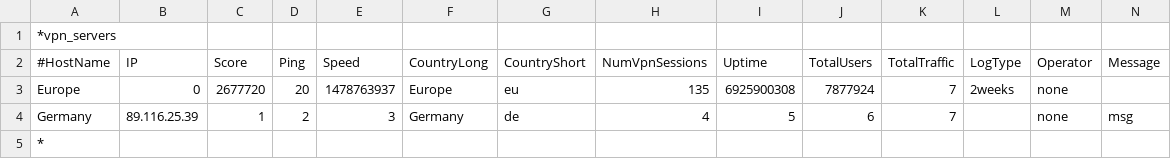
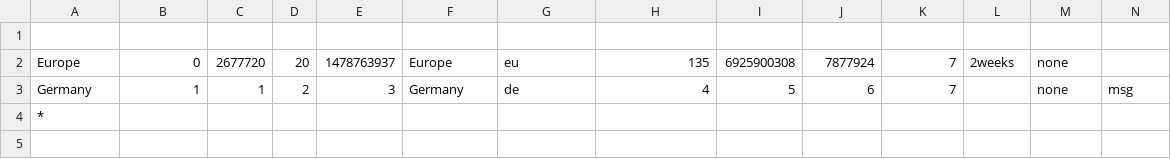
Before and after one commit to EltayVPN/Config, a CSV file: serverList.csv, drawn as a sheet; only a part is shown; removed rows and columns are numbered as before the commit, all else as after; rows hold the shown columns only; the diff names each change by its address in the sheet, - before the commit and + after, or states it on an @@ line.

Commit message:
Update serverList.csv

```diff
--- a/serverList.csv
+++ b/serverList.csv
-A1: *vpn_servers
+A1: (empty)
-row 2: #HostName | IP | Score | Ping | Speed | CountryLong | CountryShort | NumVpnSessions | Uptime | TotalUsers | TotalTraffic | LogType | Operator | Message
-B3: 89.116.25.39
+B3: 1
```
